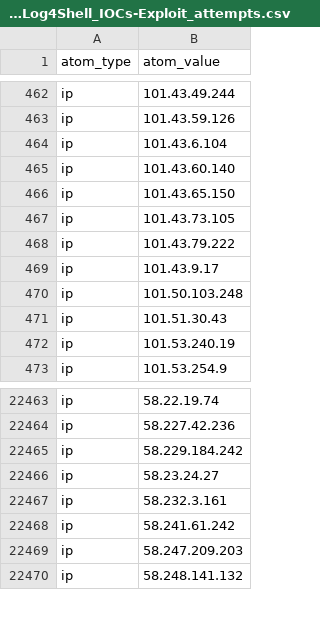
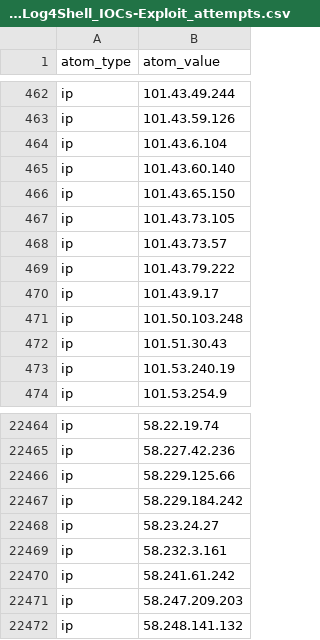
Before and after one commit to Orange-Cyberdefense/log4shell_iocs, a CSV file: OCD-Datalake-Log4Shell_IOCs-Exploit_attempts.csv, drawn as a sheet; only a part is shown, gaps mark what is left out.

```diff
--- a/OCD-Datalake-Log4Shell_IOCs-Exploit_attempts.csv
+++ b/OCD-Datalake-Log4Shell_IOCs-Exploit_attempts.csv
@@ -467,2 +467,3 @@ ip,101.43.65.150
 ip,101.43.73.105
+ip,101.43.73.57
 ip,101.43.79.222
@@ -22464,2 +22465,3 @@ ip,58.22.19.74
 ip,58.227.42.236
+ip,58.229.125.66
 ip,58.229.184.242
```
Also changed, not shown: OCD-Datalake-Log4Shell_IOCs-ALL.csv.
